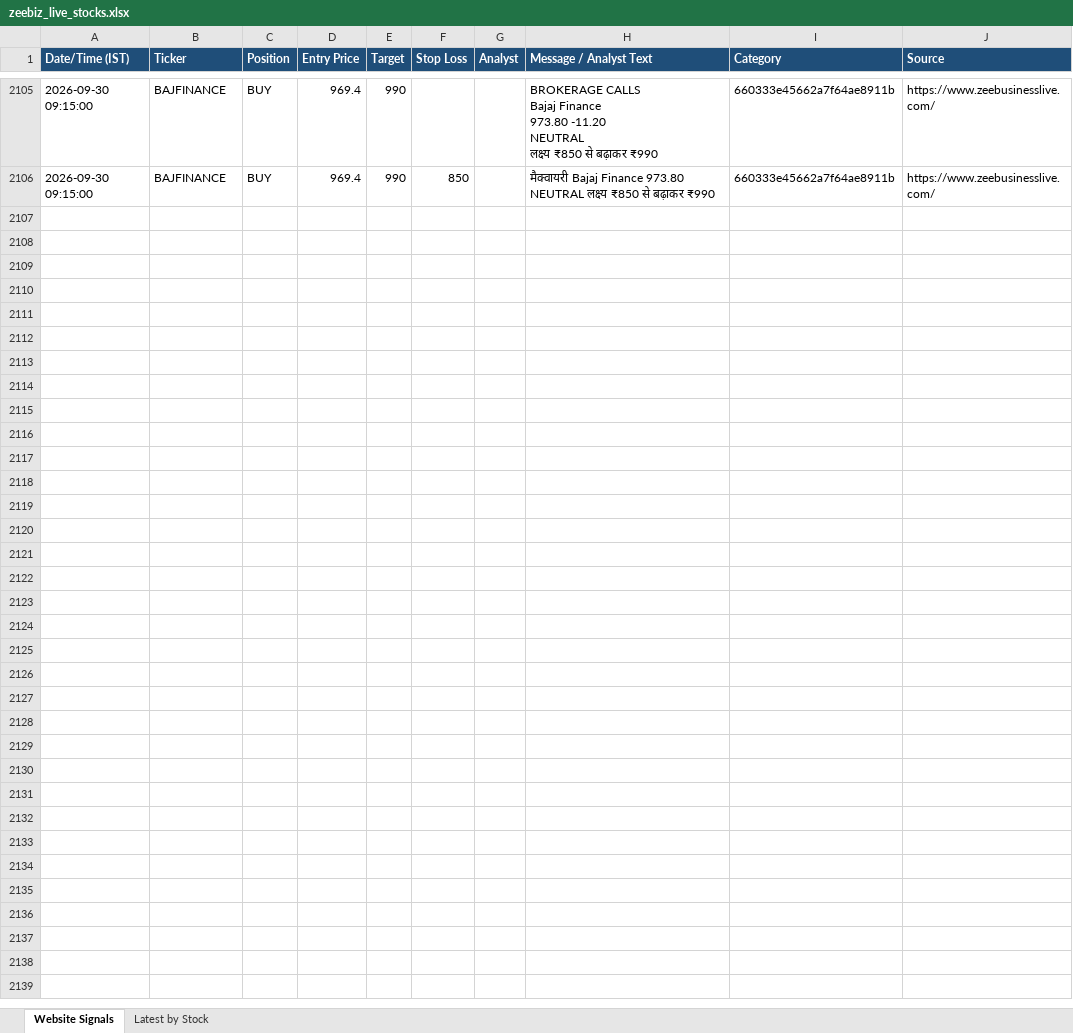
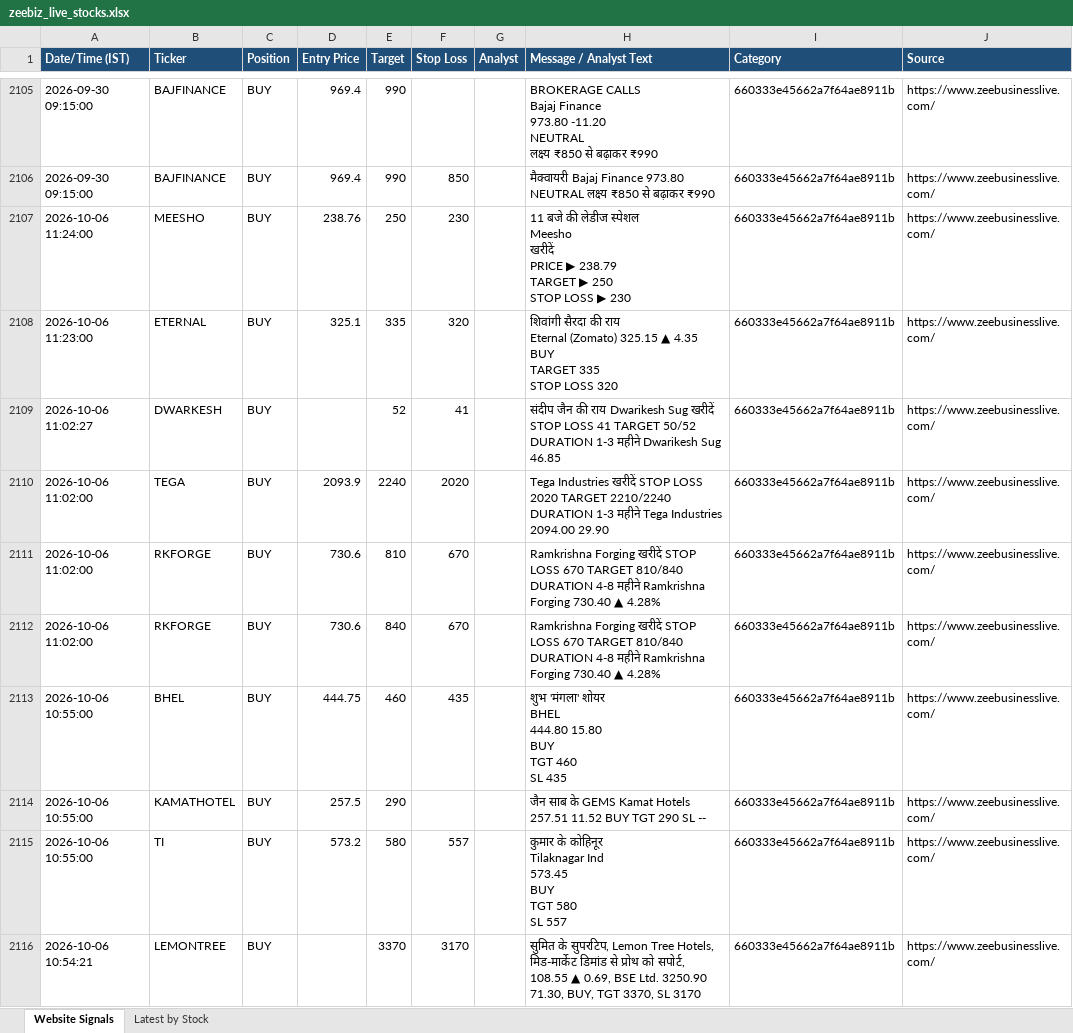
Before and after one commit to AumS0910/new_signals, an Excel workbook: zeebiz_live_stocks.xlsx, sheet Website Signals, drawn as a sheet; only a part is shown, gaps mark what is left out; values as stored, in another font and other column widths than the file's, no borders; ↵ is a line break in a cell; the diff covers the shown part only; the diff names each change by its address in the sheet, - before the commit and + after, or states it on an @@ line.

```diff
--- a/zeebiz_live_stocks.xlsx (sheet Website Signals)
+++ b/zeebiz_live_stocks.xlsx (sheet Website Signals)
+row 2107: 2026-10-06 11:24:00 | MEESHO | BUY | 238.76 | 250 | 230 |  | 11 बजे की लेडीज स्पेशल ↵ Meesho ↵ खरीदें ↵ PRICE ▶ 238.79 ↵ TARGET ▶ 250 ↵ STOP LOSS ▶ 230 | 660333e45662a7f64ae8911b | https://www.zeebusinesslive.com/
+row 2108: 2026-10-06 11:23:00 | ETERNAL | BUY | 325.1 | 335 | 320 |  | शिवांगी सैरदा की राय ↵ Eternal (Zomato) 325.15 ▲ 4.35 ↵ BUY ↵ TARGET 335 ↵ STOP LOSS 320 | 660333e45662a7f64ae8911b | https://www.zeebusinesslive.com/
+row 2109: 2026-10-06 11:02:27 | DWARKESH | BUY |  | 52 | 41 |  | संदीप जैन की राय Dwarikesh Sug खरीदें STOP LOSS 41 TARGET 50/52 DURATION 1-3 महीने Dwarikesh Sug 46.85 | 660333e45662a7f64ae8911b | https://www.zeebusinesslive.com/
+row 2110: 2026-10-06 11:02:00 | TEGA | BUY | 2093.9 | 2240 | 2020 |  | Tega Industries खरीदें STOP LOSS 2020 TARGET 2210/2240 DURATION 1-3 महीने Tega Industries 2094.00 29.90 | 660333e45662a7f64ae8911b | https://www.zeebusinesslive.com/
+row 2111: 2026-10-06 11:02:00 | RKFORGE | BUY | 730.6 | 810 | 670 |  | Ramkrishna Forging खरीदें STOP LOSS 670 TARGET 810/840 DURATION 4-8 महीने Ramkrishna Forging 730.40 ▲ 4.28% | 660333e45662a7f64ae8911b | https://www.zeebusinesslive.com/
+row 2112: 2026-10-06 11:02:00 | RKFORGE | BUY | 730.6 | 840 | 670 |  | Ramkrishna Forging खरीदें STOP LOSS 670 TARGET 810/840 DURATION 4-8 महीने Ramkrishna Forging 730.40 ▲ 4.28% | 660333e45662a7f64ae8911b | https://www.zeebusinesslive.com/
+row 2113: 2026-10-06 10:55:00 | BHEL | BUY | 444.75 | 460 | 435 |  | शुभ 'मंगला' शोयर ↵ BHEL ↵ 444.80 15.80 ↵ BUY ↵ TGT 460 ↵ SL 435 | 660333e45662a7f64ae8911b | https://www.zeebusinesslive.com/
+row 2114: 2026-10-06 10:55:00 | KAMATHOTEL | BUY | 257.5 | 290 |  |  | जैन साब के GEMS Kamat Hotels 257.51 11.52 BUY TGT 290 SL -- | 660333e45662a7f64ae8911b | https://www.zeebusinesslive.com/
+row 2115: 2026-10-06 10:55:00 | TI | BUY | 573.2 | 580 | 557 |  | कुमार के कोहिनूर ↵ Tilaknagar Ind ↵ 573.45 ↵ BUY ↵ TGT 580 ↵ SL 557 | 660333e45662a7f64ae8911b | https://www.zeebusinesslive.com/
+row 2116: 2026-10-06 10:54:21 | LEMONTREE | BUY |  | 3370 | 3170 |  | सुमित के सुपरटिप, Lemon Tree Hotels, मिड-मार्केट डिमांड से प्रोथ को सपोर्ट, 108.55 ▲ 0.69, BSE Ltd. 3250.90 71.30, BUY, TGT 3370, SL 3170 | 660333e45662a7f64ae8911b | https://www.zeebusinesslive.com/
```
Also changed, not shown: 157 added rows elsewhere in this sheet.
